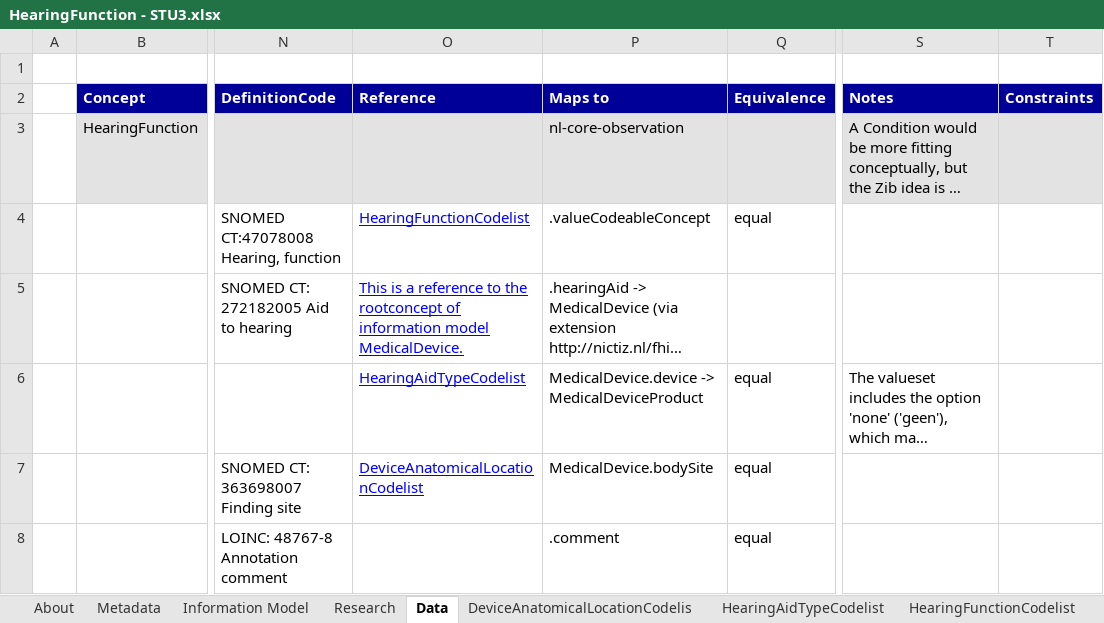
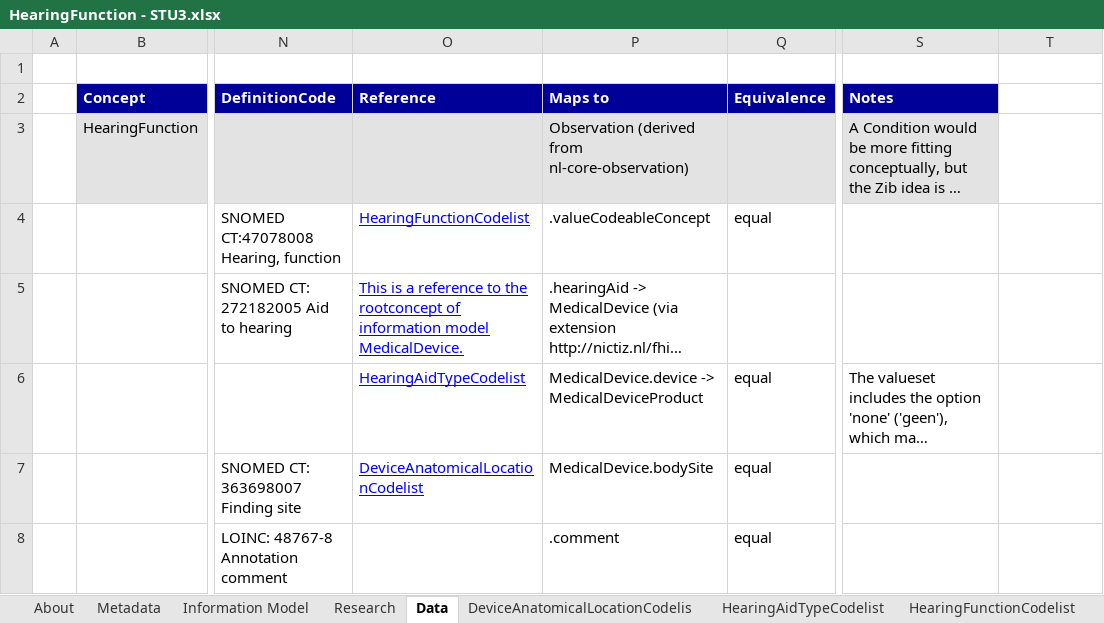
Before and after one commit to Nictiz/Nictiz-STU3-Zib2017, an Excel workbook: Mappings/HearingFunction - STU3.xlsx, sheet Data, drawn as a sheet; only a part is shown, gaps mark what is left out; long unchanged cells end in …; values as stored, in another font and other column widths than the file's, no borders; the diff names each change by its address in the sheet, - before the commit and + after, or states it on an @@ line.

```diff
--- a/Mappings/HearingFunction - STU3.xlsx (sheet Data)
+++ b/Mappings/HearingFunction - STU3.xlsx (sheet Data)
-T2: Constraints
+T2: (empty)
-T2 fill: #000099
+T2 fill: none
-P3 (Maps to): nl-core-observation
+P3 (Maps to): Observation (derived from nl-core-observation)
-T3 fill: #E3E3E3
+T3 fill: none
```
Also changed, not shown: sheet Research, 5 other files.
